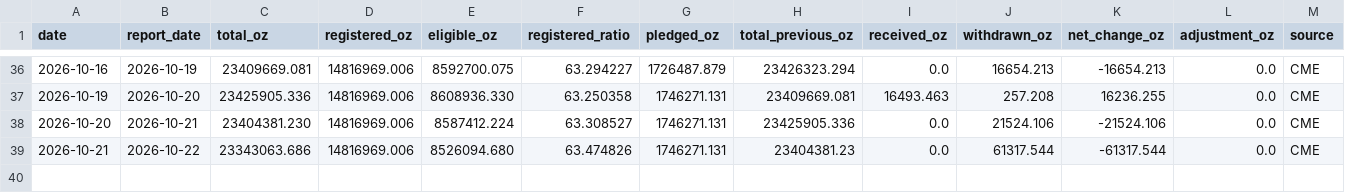
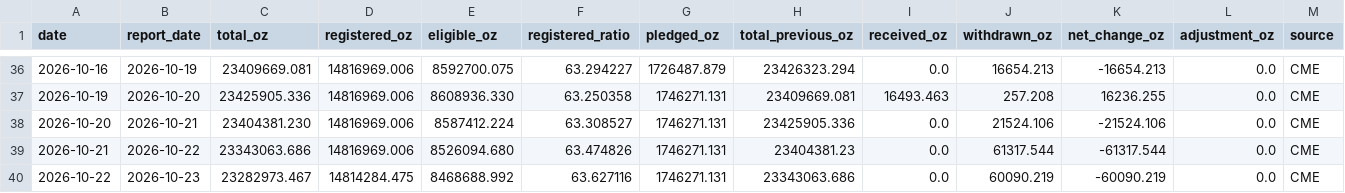
Before and after one commit to yydsdefi-cmyk/COMEX-Gold-Tracker, a CSV file: data/history.csv, drawn as a sheet; only a part is shown, gaps mark what is left out; rows hold the shown columns only; the diff names each change by its address in the sheet, - before the commit and + after, or states it on an @@ line.

```diff
--- a/data/history.csv
+++ b/data/history.csv
+row 40: 2026-10-22 | 2026-10-23 | 23282973.467 | 14814284.475 | 8468688.992 | 63.627116 | 1746271.131 | 23343063.686 | 0.0 | 60090.219 | -60090.219 | 0.0 | CME
```
Also changed, not shown: 7 other files.
